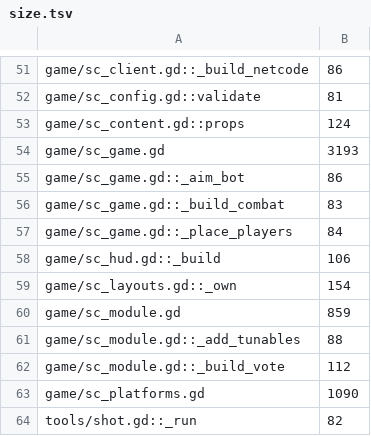
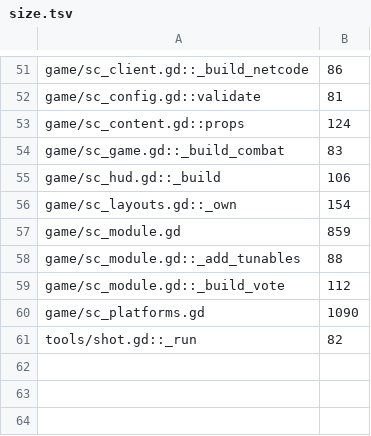
Before and after one commit to zees-games/mg-smash-copter, a TSV file: ci/efficiency/size.tsv, drawn as a sheet; only a part is shown, gaps mark what is left out.

```diff
--- a/ci/efficiency/size.tsv
+++ b/ci/efficiency/size.tsv
@@ -53,6 +53,3 @@ game/sc_config.gd::validate	81
 game/sc_content.gd::props	124
-game/sc_game.gd	3193
-game/sc_game.gd::_aim_bot	86
 game/sc_game.gd::_build_combat	83
-game/sc_game.gd::_place_players	84
 game/sc_hud.gd::_build	106
```
Also changed, not shown: ci/efficiency/comments.tsv, ci/efficiency/frame-hazards.tsv, 11 other files.
